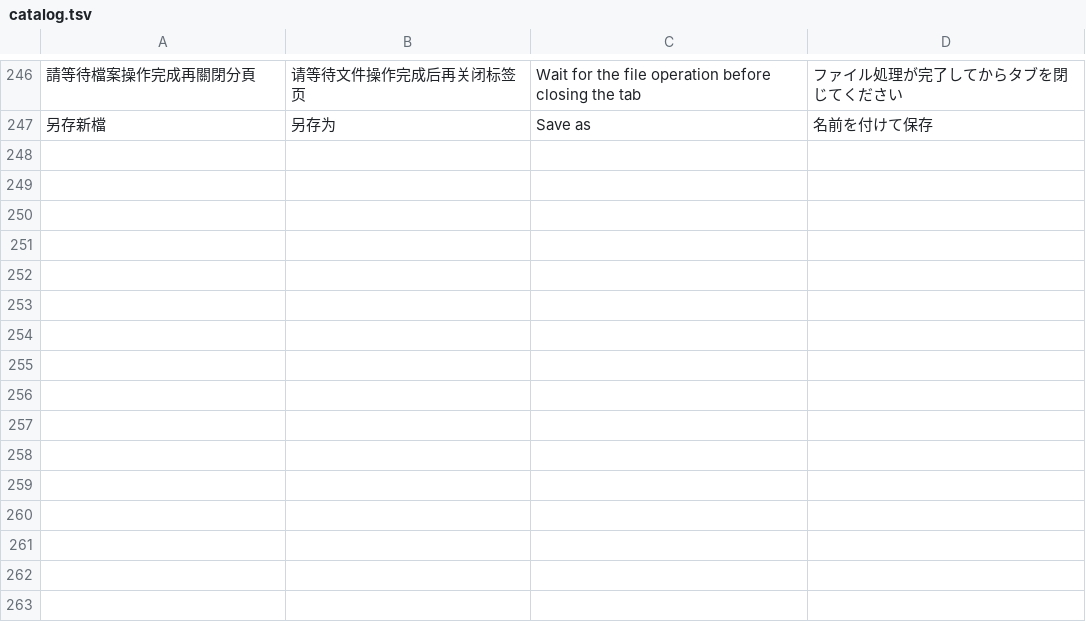
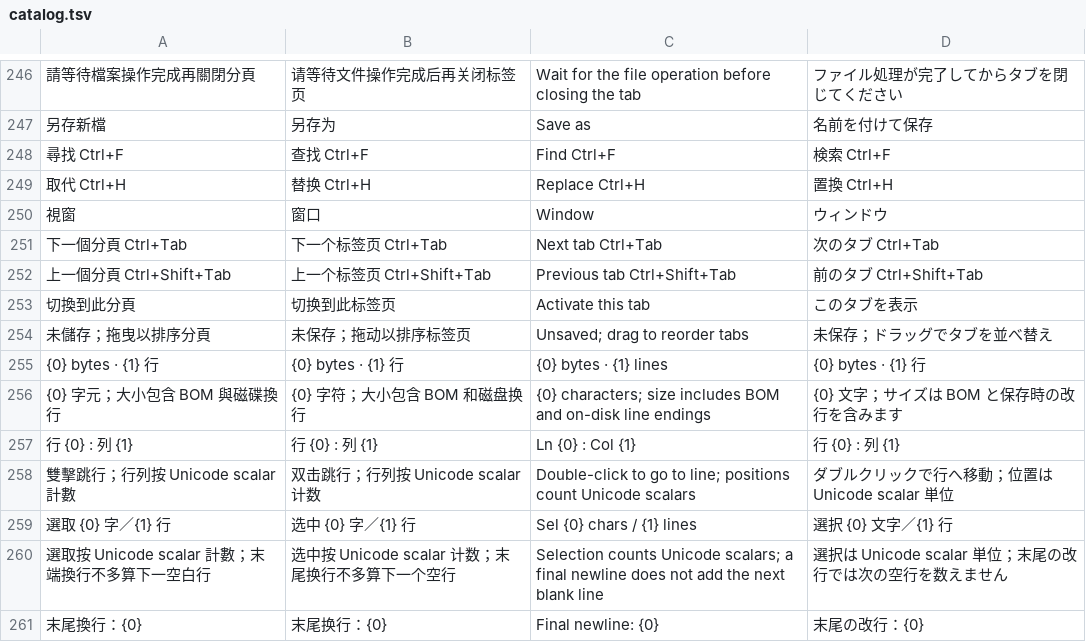
Before and after one commit to stevenke1981/rustpad, a TSV file: locales/catalog.tsv, drawn as a sheet; only a part is shown, gaps mark what is left out; the diff names each change by its address in the sheet, - before the commit and + after, or states it on an @@ line.

```diff
--- a/locales/catalog.tsv
+++ b/locales/catalog.tsv
+row 248: 尋找 Ctrl+F | 查找 Ctrl+F | Find Ctrl+F | 検索 Ctrl+F
+row 249: 取代 Ctrl+H | 替换 Ctrl+H | Replace Ctrl+H | 置換 Ctrl+H
+row 250: 視窗 | 窗口 | Window | ウィンドウ
+row 251: 下一個分頁 Ctrl+Tab | 下一个标签页 Ctrl+Tab | Next tab Ctrl+Tab | 次のタブ Ctrl+Tab
+row 252: 上一個分頁 Ctrl+Shift+Tab | 上一个标签页 Ctrl+Shift+Tab | Previous tab Ctrl+Shift+Tab | 前のタブ Ctrl+Shift+Tab
+row 253: 切換到此分頁 | 切换到此标签页 | Activate this tab | このタブを表示
+row 254: 未儲存；拖曳以排序分頁 | 未保存；拖动以排序标签页 | Unsaved; drag to reorder tabs | 未保存；ドラッグでタブを並べ替え
+row 255: {0} bytes · {1} 行 | {0} bytes · {1} 行 | {0} bytes · {1} lines | {0} bytes · {1} 行
+row 256: {0} 字元；大小包含 BOM 與磁碟換行 | {0} 字符；大小包含 BOM 和磁盘换行 | {0} characters; size includes BOM and on-disk line endings | {0} 文字；サイズは BOM と保存時の改行を含みます
+row 257: 行 {0} : 列 {1} | 行 {0} : 列 {1} | Ln {0} : Col {1} | 行 {0} : 列 {1}
+row 258: 雙擊跳行；行列按 Unicode scalar 計數 | 双击跳行；行列按 Unicode scalar 计数 | Double-click to go to line; positions count Unicode scalars | ダブルクリックで行へ移動；位置は Unicode scalar 単位
+row 259: 選取 {0} 字／{1} 行 | 选中 {0} 字／{1} 行 | Sel {0} chars / {1} lines | 選択 {0} 文字／{1} 行
+row 260: 選取按 Unicode scalar 計數；末端換行不多算下一空白行 | 选中按 Unicode scalar 计数；末尾换行不多算下一个空行 | Selection counts Unicode scalars; a final newline does not add the next blank line | 選択は Unicode scalar 単位；末尾の改行では次の空行を数えません
+row 261: 末尾換行：{0} | 末尾换行：{0} | Final newline: {0} | 末尾の改行：{0}
```
Also changed, not shown: 21 other files.
